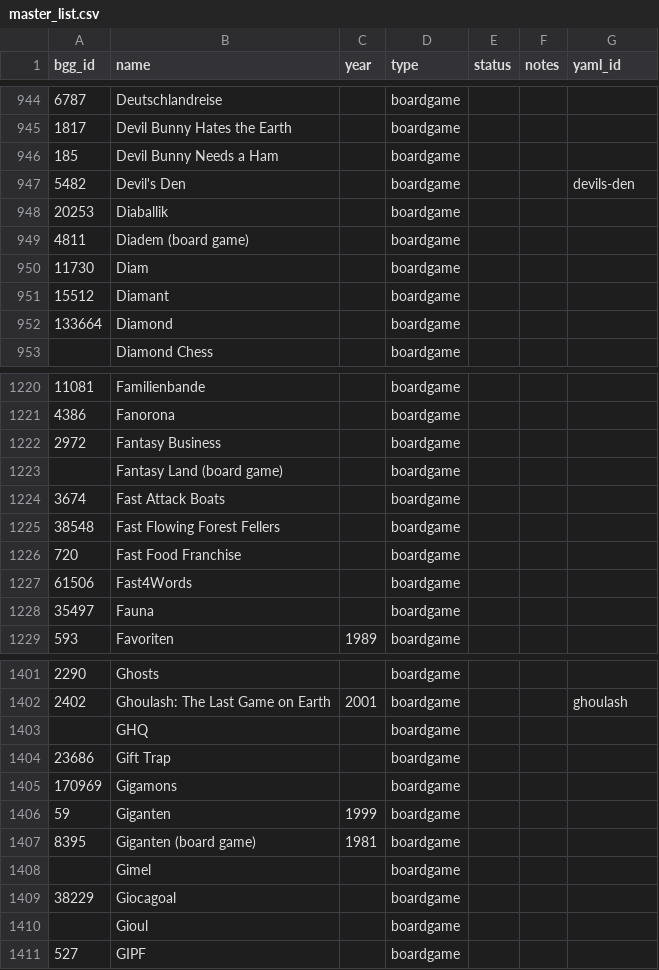
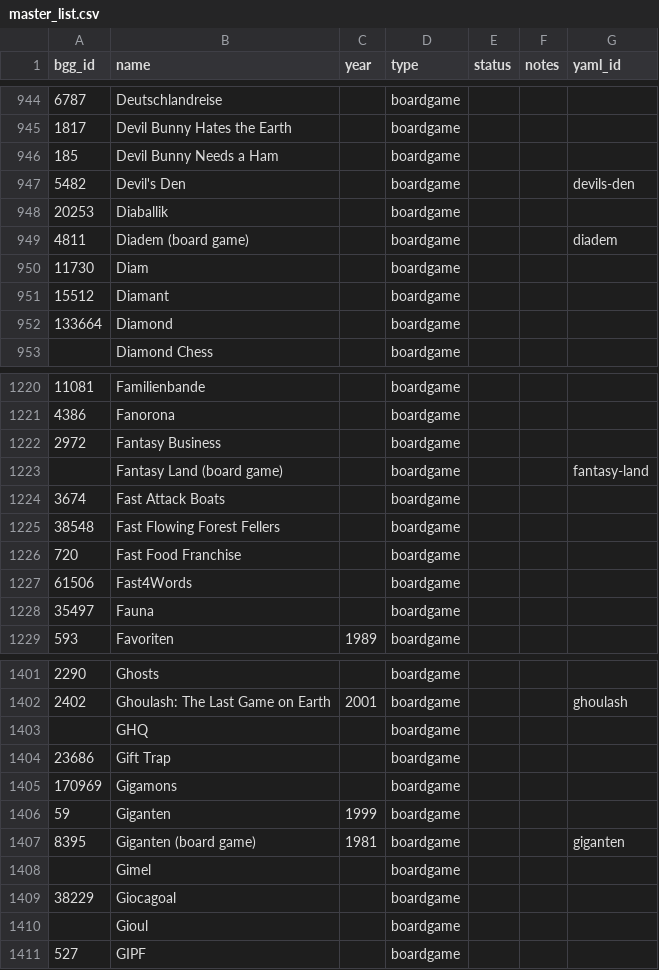
Before and after one commit to jonnyallred/boardgame-database, a CSV file: master_list.csv, drawn as a sheet; only a part is shown, gaps mark what is left out; the diff covers the shown part only.

```diff
--- a/master_list.csv
+++ b/master_list.csv
@@ -948,3 +948,3 @@ bgg_id,name,year,type,status,notes,yaml_id
 20253,Diaballik,,boardgame,,,
-4811,Diadem (board game),,boardgame,,,
+4811,Diadem (board game),,boardgame,,,diadem
 11730,Diam,,boardgame,,,
@@ -1222,3 +1222,3 @@ bgg_id,name,year,type,status,notes,yaml_id
 2972,Fantasy Business,,boardgame,,,
-,Fantasy Land (board game),,boardgame,,,
+,Fantasy Land (board game),,boardgame,,,fantasy-land
 3674,Fast Attack Boats,,boardgame,,,
@@ -1406,3 +1406,3 @@ bgg_id,name,year,type,status,notes,yaml_id
 59,Giganten,1999,boardgame,,,
-8395,Giganten (board game),1981,boardgame,,,
+8395,Giganten (board game),1981,boardgame,,,giganten
 ,Gimel,,boardgame,,,
```
Also changed, not shown: 5 edited cells elsewhere in this file, 1 other file.
